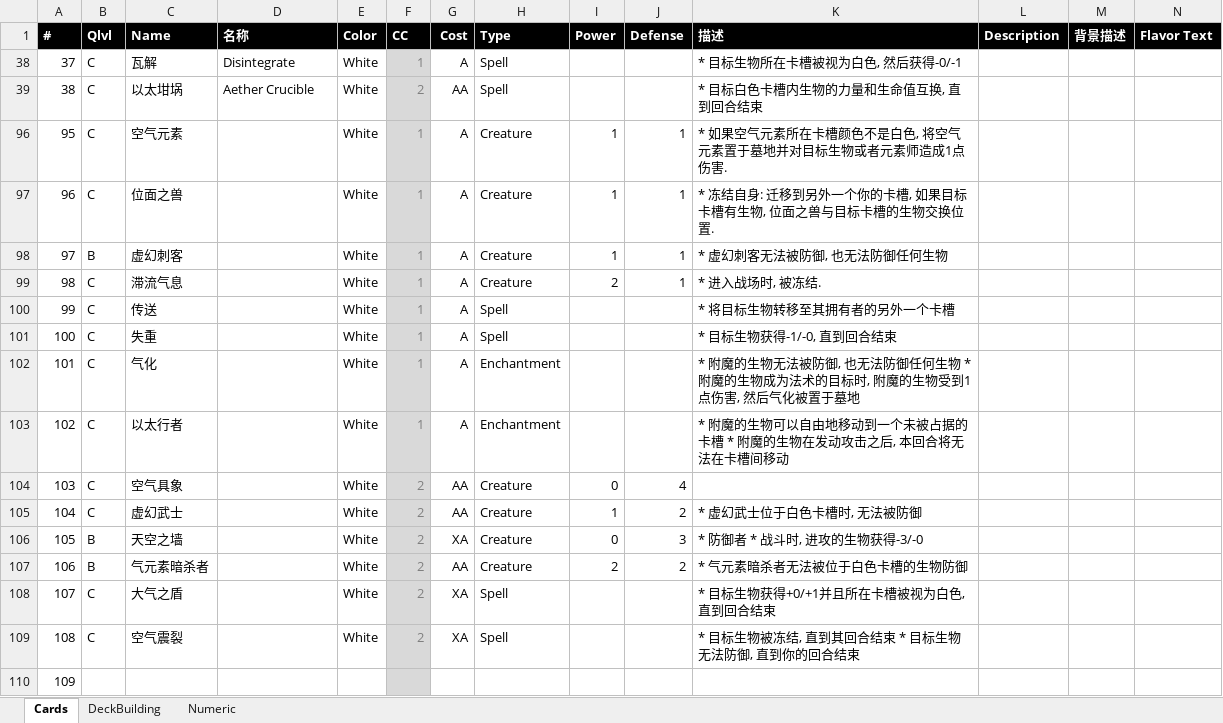
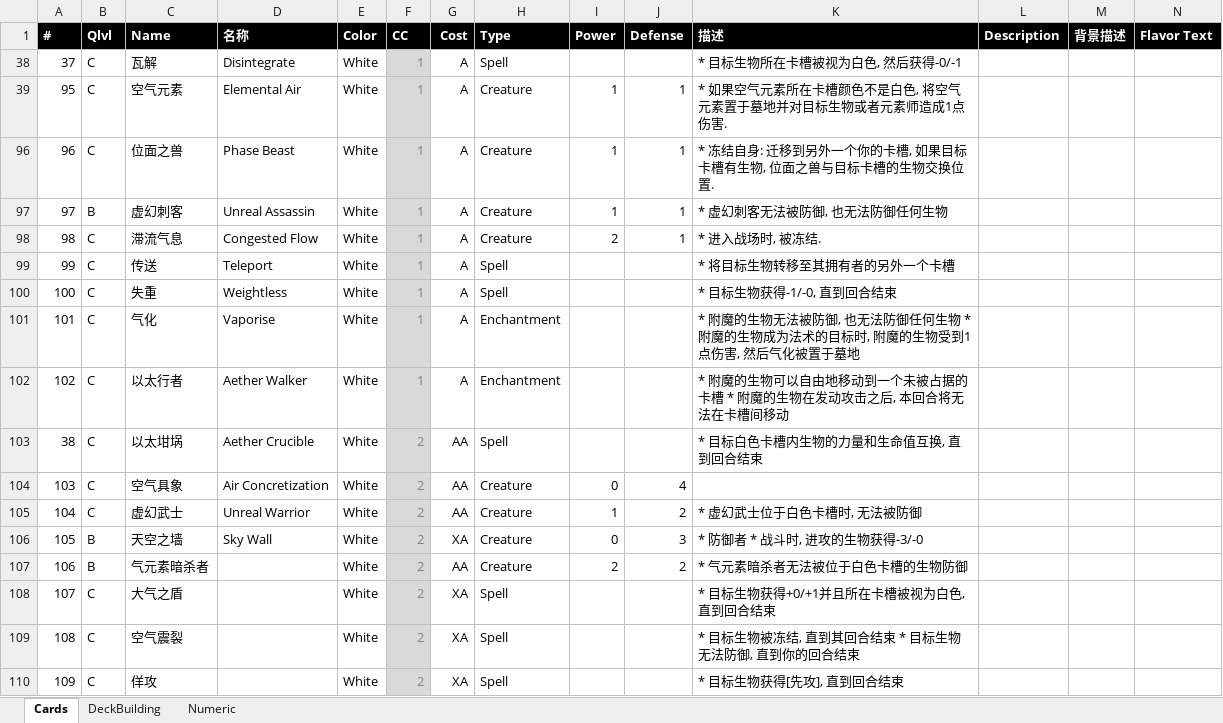
Before and after one commit to yatyricky/ProjectConflux, an Excel workbook: Battle Eles.xlsx, sheet Cards, drawn as a sheet; only a part is shown; values as stored, in another font and other column widths than the file's, no borders; removed rows and columns are numbered as before the commit, all else as after; the diff covers the shown part only; the diff names each change by its address in the sheet, - before the commit and + after, or states it on an @@ line.

Commit message:
2
2

```diff
--- a/Battle Eles.xlsx (sheet Cards)
+++ b/Battle Eles.xlsx (sheet Cards)
+row 39: 95 | C | 空气元素 | Elemental Air | White | 1 | A | Creature | 1 | 1 | * 如果空气元素所在卡槽颜色不是白色, 将空气元素置于墓地并对目标生物或者元素师造成1点伤害.
+row 96: 96 | C | 位面之兽 | Phase Beast | White | 1 | A | Creature | 1 | 1 | * 冻结自身: 迁移到另外一个你的卡槽, 如果目标卡槽有生物, 位面之兽与目标卡槽的生物交换位置.
+row 97: 97 | B | 虚幻刺客 | Unreal Assassin | White | 1 | A | Creature | 1 | 1 | * 虚幻刺客无法被防御, 也无法防御任何生物
+row 98: 98 | C | 滞流气息 | Congested Flow | White | 1 | A | Creature | 2 | 1 | * 进入战场时, 被冻结.
+row 99: 99 | C | 传送 | Teleport | White | 1 | A | Spell |  |  | * 将目标生物转移至其拥有者的另外一个卡槽
+row 100: 100 | C | 失重 | Weightless | White | 1 | A | Spell |  |  | * 目标生物获得-1/-0, 直到回合结束
+row 101: 101 | C | 气化 | Vaporise | White | 1 | A | Enchantment |  |  | * 附魔的生物无法被防御, 也无法防御任何生物 * 附魔的生物成为法术的目标时, 附魔的生物受到1点伤害, 然后气化被置于墓地
+row 102: 102 | C | 以太行者 | Aether Walker | White | 1 | A | Enchantment |  |  | * 附魔的生物可以自由地移动到一个未被占据的卡槽 * 附魔的生物在发动攻击之后, 本回合将无法在卡槽间移动
-row 96: 95 | C | 空气元素 |  | White | 1 | A | Creature | 1 | 1 | * 如果空气元素所在卡槽颜色不是白色, 将空气元素置于墓地并对目标生物或者元素师造成1点伤害.
-row 97: 96 | C | 位面之兽 |  | White | 1 | A | Creature | 1 | 1 | * 冻结自身: 迁移到另外一个你的卡槽, 如果目标卡槽有生物, 位面之兽与目标卡槽的生物交换位置.
-row 98: 97 | B | 虚幻刺客 |  | White | 1 | A | Creature | 1 | 1 | * 虚幻刺客无法被防御, 也无法防御任何生物
-row 99: 98 | C | 滞流气息 |  | White | 1 | A | Creature | 2 | 1 | * 进入战场时, 被冻结.
-row 100: 99 | C | 传送 |  | White | 1 | A | Spell |  |  | * 将目标生物转移至其拥有者的另外一个卡槽
-row 101: 100 | C | 失重 |  | White | 1 | A | Spell |  |  | * 目标生物获得-1/-0, 直到回合结束
-row 102: 101 | C | 气化 |  | White | 1 | A | Enchantment |  |  | * 附魔的生物无法被防御, 也无法防御任何生物 * 附魔的生物成为法术的目标时, 附魔的生物受到1点伤害, 然后气化被置于墓地
-row 103: 102 | C | 以太行者 |  | White | 1 | A | Enchantment |  |  | * 附魔的生物可以自由地移动到一个未被占据的卡槽 * 附魔的生物在发动攻击之后, 本回合将无法在卡槽间移动
-D104 (名称): (empty)
+D104 (名称): Air Concretization
-D105 (名称): (empty)
+D105 (名称): Unreal Warrior
-D106 (名称): (empty)
+D106 (名称): Sky Wall
-B110 (Qlvl): (empty)
+B110 (Qlvl): C
-C110 (Name): (empty)
+C110 (Name): 佯攻
-E110 (Color): (empty)
+E110 (Color): White
-F110 (CC): (empty)
+F110 (CC): 2
-G110 (Cost): (empty)
+G110 (Cost): XA
-H110 (Type): (empty)
+H110 (Type): Spell
-K110 (描述): (empty)
+K110 (描述): * 目标生物获得[先攻], 直到回合结束
```
Also changed, not shown: 66 edited cells elsewhere in this sheet, formulas that keep their value, hidden cells.
